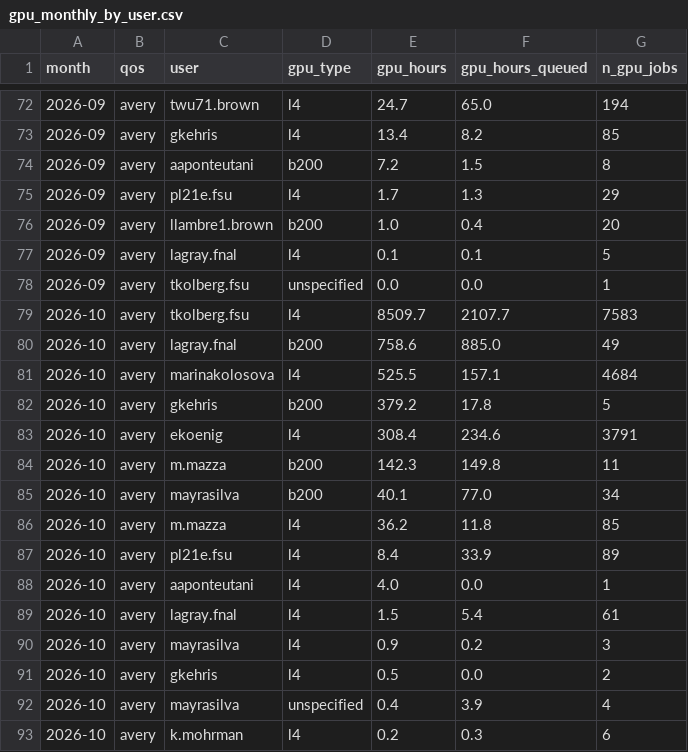
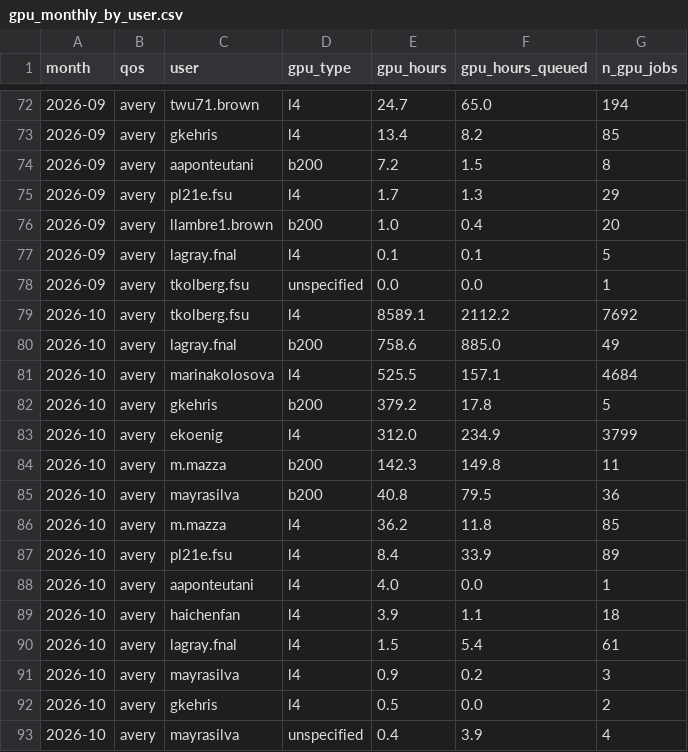
Before and after one commit to sgnoohc/hpg_librarian, a CSV file: gpu_usage/gpu_monthly_by_user.csv, drawn as a sheet; only a part is shown, gaps mark what is left out; the shorter side is filled out with more unchanged rows.

Commit message:
Update dashboard data 2026-10-29 14:23

```diff
--- a/gpu_usage/gpu_monthly_by_user.csv
+++ b/gpu_usage/gpu_monthly_by_user.csv
@@ -78,3 +78,3 @@ month,qos,user,gpu_type,gpu_hours,gpu_hours_queued,n_gpu_jobs
 2026-09,avery,tkolberg.fsu,unspecified,0.0,0.0,1
-2026-10,avery,tkolberg.fsu,l4,8509.7,2107.7,7583
+2026-10,avery,tkolberg.fsu,l4,8589.1,2112.2,7692
 2026-10,avery,lagray.fnal,b200,758.6,885.0,49
@@ -82,5 +82,5 @@ month,qos,user,gpu_type,gpu_hours,gpu_hours_queued,n_gpu_jobs
 2026-10,avery,gkehris,b200,379.2,17.8,5
-2026-10,avery,ekoenig,l4,308.4,234.6,3791
+2026-10,avery,ekoenig,l4,312.0,234.9,3799
 2026-10,avery,m.mazza,b200,142.3,149.8,11
-2026-10,avery,mayrasilva,b200,40.1,77.0,34
+2026-10,avery,mayrasilva,b200,40.8,79.5,36
 2026-10,avery,m.mazza,l4,36.2,11.8,85
@@ -88,2 +88,3 @@ month,qos,user,gpu_type,gpu_hours,gpu_hours_queued,n_gpu_jobs
 2026-10,avery,aaponteutani,l4,4.0,0.0,1
+2026-10,avery,haichenfan,l4,3.9,1.1,18
 2026-10,avery,lagray.fnal,l4,1.5,5.4,61
```
Also changed, not shown: gpu_usage/gpu_monthly.csv, 4 other files.
